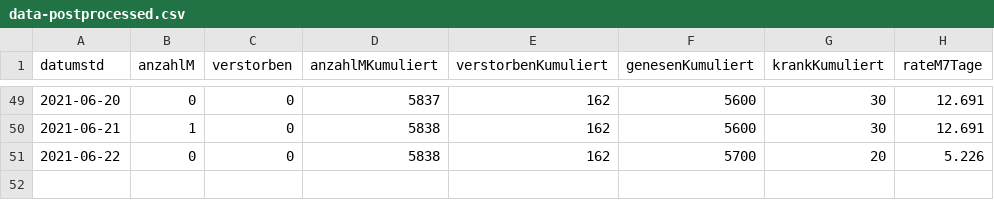
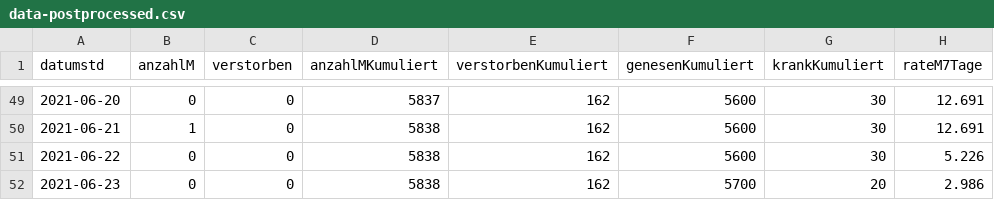
Before and after one commit to solygen/flat-covid19-olpe, a CSV file: data-postprocessed.csv, drawn as a sheet; only a part is shown, gaps mark what is left out.

Commit message:
Flat: latest data (2021-06-24T06:11:08.874Z) {   "date": "2021-06-24T06:11:08.874Z",   "files": [     {       "name": "data-history.csv",       "deltaBytes": 1084,       "source": "https://www.lzg.nrw.de/covid19/daten/covid19_5966.csv"     },     {       "name": "data-postprocessed.csv",       "deltaBytes": 39,       "source": "https://www.lzg.nrw.de/covid19/daten/covid19_5966.csv"     },     {       "name": "data.csv",       "deltaBytes": -7,       "source": "https://www.lzg.nrw.de/covid19/daten/covid19_5966.csv"     }   ] }

```diff
--- a/data-postprocessed.csv
+++ b/data-postprocessed.csv
@@ -50,2 +50,3 @@ datumstd,anzahlM,verstorben,anzahlMKumuliert,verstorbenKumuliert,genesenKumulier
 2021-06-21,1,0,5838,162,5600,30,12.691
-2021-06-22,0,0,5838,162,5700,20,5.226
+2021-06-22,0,0,5838,162,5600,30,5.226
+2021-06-23,0,0,5838,162,5700,20,2.986
```
Also changed, not shown: data-history.csv, data.csv.
